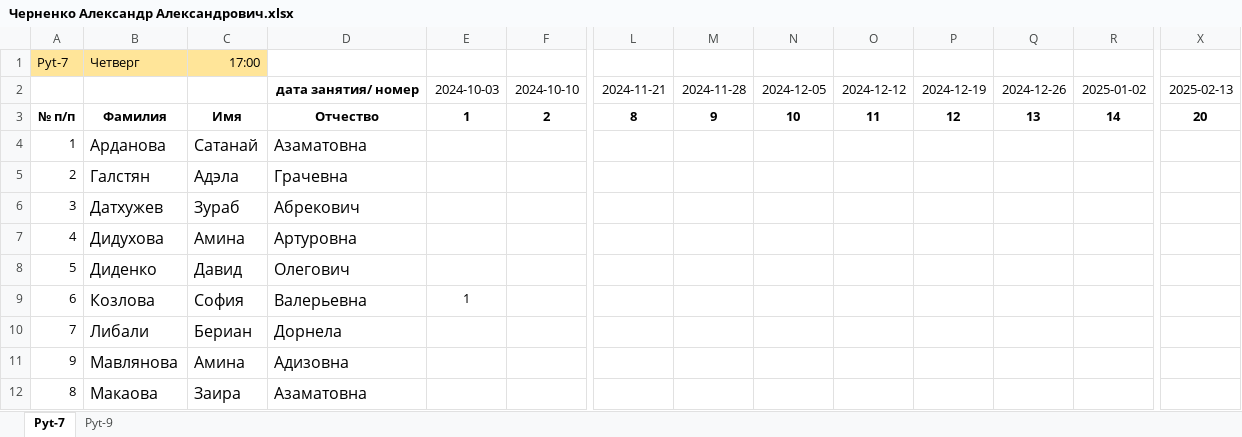
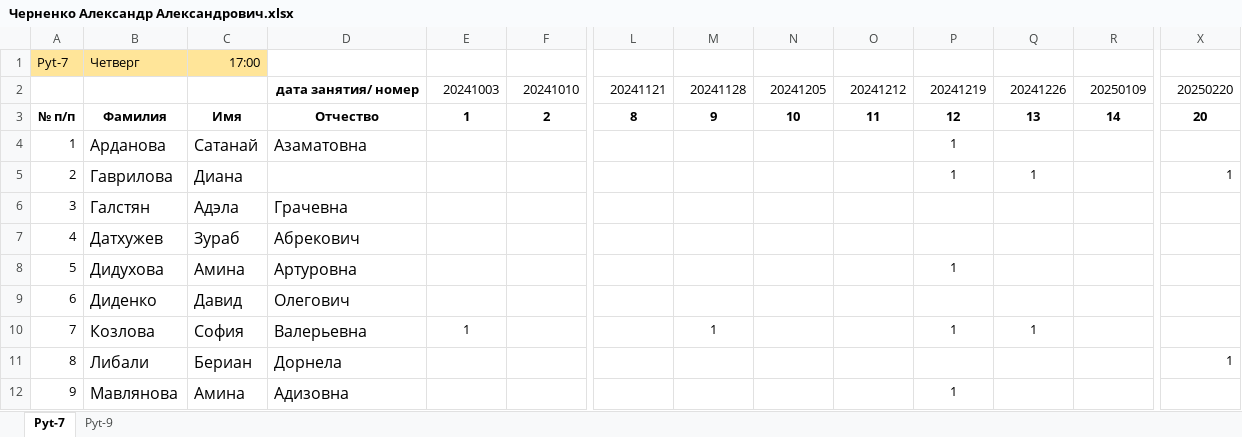
Before and after one commit to OverNiko/excel-report, an Excel workbook: Черненко Александр Александрович.xlsx, sheet Pyt-7, drawn as a sheet; only a part is shown, gaps mark what is left out; values as stored, in another font and other column widths than the file's, no borders; charts and pictures not drawn; removed rows and columns are numbered as before the commit, all else as after; rows hold the shown columns only; the diff covers the shown part only; the diff names each change by its address in the sheet, - before the commit and + after, or states it on an @@ line.

```diff
--- a/Черненко Александр Александрович.xlsx (sheet Pyt-7)
+++ b/Черненко Александр Александрович.xlsx (sheet Pyt-7)
-row 2:  |  |  | дата занятия/ номер | 2024-10-03 | 2024-10-10 | 2024-11-21 | 2024-11-28 | 2024-12-05 | 2024-12-12 | 2024-12-19 | 2024-12-26 | 2025-01-02 | 2025-02-13
+row 2:  |  |  | дата занятия/ номер | 20241003 | 20241010 | 20241121 | 20241128 | 20241205 | 20241212 | 20241219 | 20241226 | 20250109 | 20250220
-P4:P5: (empty)
+P4:P5: 1
-B5: Галстян
+B5: Гаврилова
-C5: Адэла
+C5: Диана
-D5: Грачевна
+D5: (empty)
-Q5: (empty)
+Q5: 1
-X5: (empty)
+X5: 1
-B6: Датхужев
+B6: Галстян
-C6: Зураб
+C6: Адэла
-D6: Абрекович
+D6: Грачевна
-B7: Дидухова
+B7: Датхужев
-C7: Амина
+C7: Зураб
-D7: Артуровна
+D7: Абрекович
-B8: Диденко
+B8: Дидухова
-C8: Давид
+C8: Амина
-D8: Олегович
+D8: Артуровна
-P8: (empty)
+P8: 1
-B9: Козлова
+B9: Диденко
-C9: София
+C9: Давид
-D9: Валерьевна
+D9: Олегович
-E9: 1
+E9: (empty)
-B10: Либали
+B10: Козлова
-C10: Бериан
+C10: София
-D10: Дорнела
+D10: Валерьевна
-E10: (empty)
+E10: 1
-M10: (empty)
+M10: 1
-P10: (empty)
+P10: 1
-Q10: (empty)
+Q10: 1
+row 11: 8 | Либали | Бериан | Дорнела |  |  |  |  |  |  |  |  |  | 1
-P12: (empty)
+P12: 1
-row 12: 8 | Макаова | Заира | Азаматовна
```
Also changed, not shown: 3 added rows, 2 removed rows and 80 edited cells elsewhere in this sheet, sheet Pyt-9, formulas that keep their value, charts or pictures, 1 other file.
